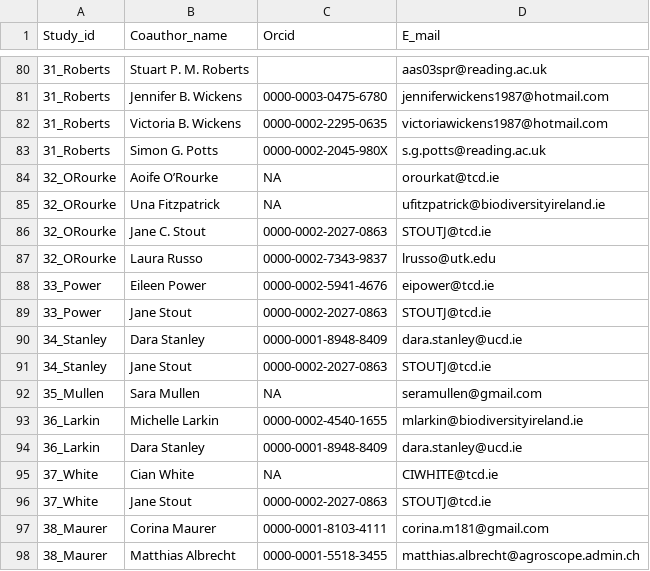
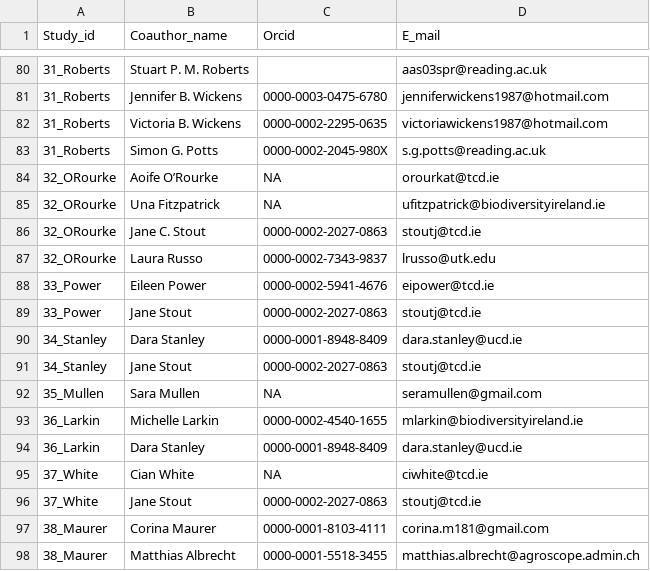
Before and after one commit to JoseBSL/SafeNetWeb, a CSV file: Data/Authorship.csv, drawn as a sheet; only a part is shown, gaps mark what is left out.

```diff
--- a/Data/Authorship.csv
+++ b/Data/Authorship.csv
@@ -85,8 +85,8 @@ Study_id,Coauthor_name,Orcid,E_mail
 32_ORourke,Una Fitzpatrick,NA,ufitzpatrick@biodiversityireland.ie
-32_ORourke,Jane C. Stout,0000-0002-2027-0863,STOUTJ@tcd.ie
+32_ORourke,Jane C. Stout,0000-0002-2027-0863,stoutj@tcd.ie
 32_ORourke,Laura Russo,0000-0002-7343-9837,lrusso@utk.edu
 33_Power,Eileen Power,0000-0002-5941-4676,eipower@tcd.ie
-33_Power,Jane Stout,0000-0002-2027-0863,STOUTJ@tcd.ie
+33_Power,Jane Stout,0000-0002-2027-0863,stoutj@tcd.ie
 34_Stanley,Dara Stanley,0000-0001-8948-8409,dara.stanley@ucd.ie
-34_Stanley,Jane Stout,0000-0002-2027-0863,STOUTJ@tcd.ie
+34_Stanley,Jane Stout,0000-0002-2027-0863,stoutj@tcd.ie
 35_Mullen,Sara Mullen,NA,seramullen@gmail.com
@@ -94,4 +94,4 @@ Study_id,Coauthor_name,Orcid,E_mail
 36_Larkin,Dara Stanley,0000-0001-8948-8409,dara.stanley@ucd.ie
-37_White,Cian White,NA,CIWHITE@tcd.ie
-37_White,Jane Stout,0000-0002-2027-0863,STOUTJ@tcd.ie
+37_White,Cian White,NA,ciwhite@tcd.ie
+37_White,Jane Stout,0000-0002-2027-0863,stoutj@tcd.ie
 38_Maurer,Corina Maurer,0000-0001-8103-4111,corina.m181@gmail.com
```
Also changed, not shown: 4 other files.
